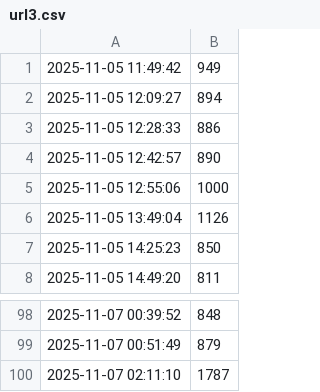
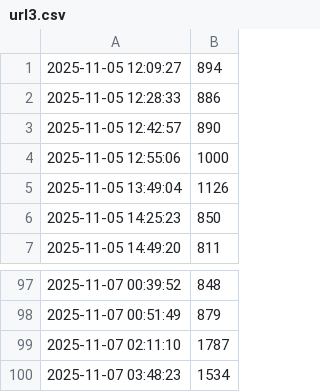
Before and after one commit to pavelkarafiat/websiteLatencyMonitor, a CSV file: latency_logs/url3.csv, drawn as a sheet; only a part is shown, gaps mark what is left out; removed rows and columns are numbered as before the commit, all else as after; the diff names each change by its address in the sheet, - before the commit and + after, or states it on an @@ line.

```diff
--- a/latency_logs/url3.csv
+++ b/latency_logs/url3.csv
-row 1: 2025-11-05 11:49:42 | 949
+row 100: 2025-11-07 03:48:23 | 1534
```
Also changed, not shown: latency_logs/url1.csv, latency_logs/url2.csv, 2 other files.
